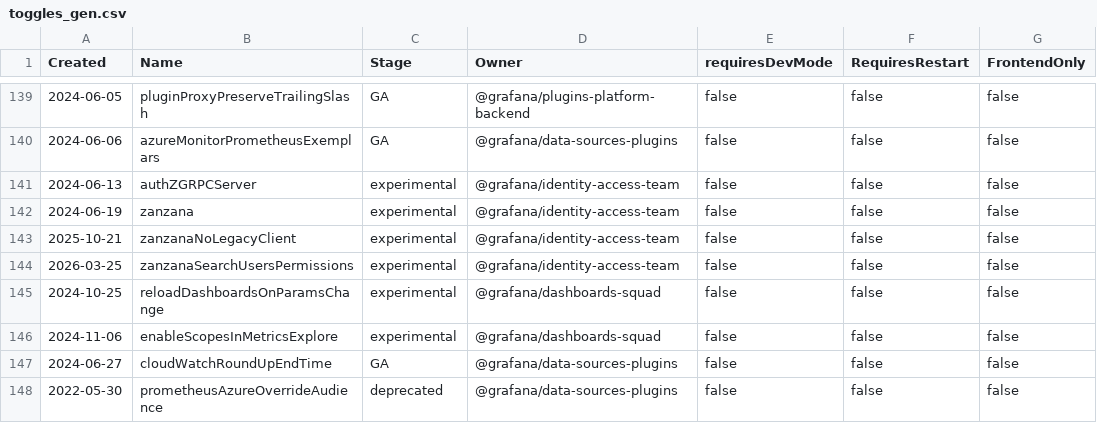
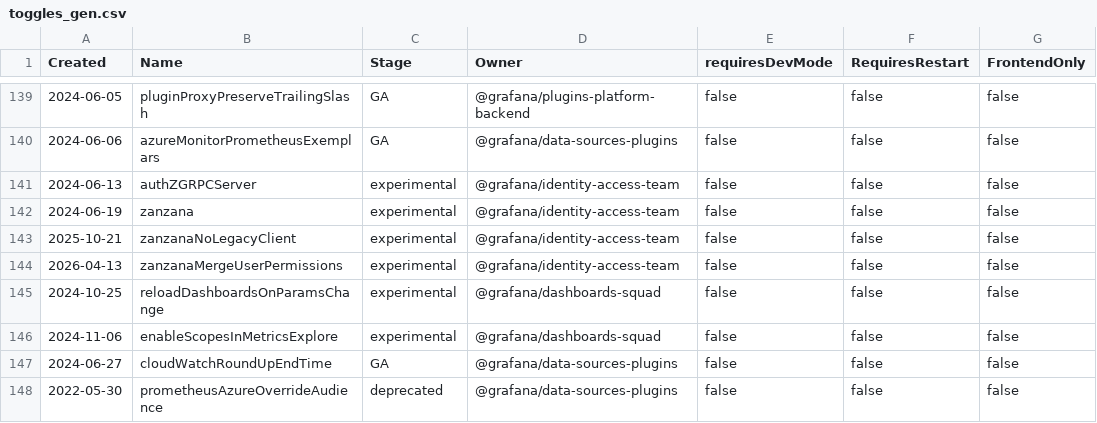
Before and after one commit to openai-oss-forks/grafana-experiments, a CSV file: pkg/services/featuremgmt/toggles_gen.csv, drawn as a sheet; only a part is shown, gaps mark what is left out.

Commit message:
Zanzana: merge legacy and Zanzana permissions for access-control user endpoints (#122495)
accesscontrol: merge Zanzana permissions for user actions and permissions APIs

Rename zanzanaSearchUsersPermissions to zanzanaMergeUserPermissions.
Merge legacy RBAC with Zanzana List results for /user/actions, /user/permissions,
and users/permissions/search when the flag is enabled.

```diff
--- a/pkg/services/featuremgmt/toggles_gen.csv
+++ b/pkg/services/featuremgmt/toggles_gen.csv
@@ -143,3 +143,3 @@ Created,Name,Stage,Owner,requiresDevMode,RequiresRestart,FrontendOnly
 2025-10-21,zanzanaNoLegacyClient,experimental,@grafana/identity-access-team,false,false,false
-2026-03-25,zanzanaSearchUsersPermissions,experimental,@grafana/identity-access-team,false,false,false
+2026-04-13,zanzanaMergeUserPermissions,experimental,@grafana/identity-access-team,false,false,false
 2024-10-25,reloadDashboardsOnParamsChange,experimental,@grafana/dashboards-squad,false,false,false
```
Also changed, not shown: 7 other files.
